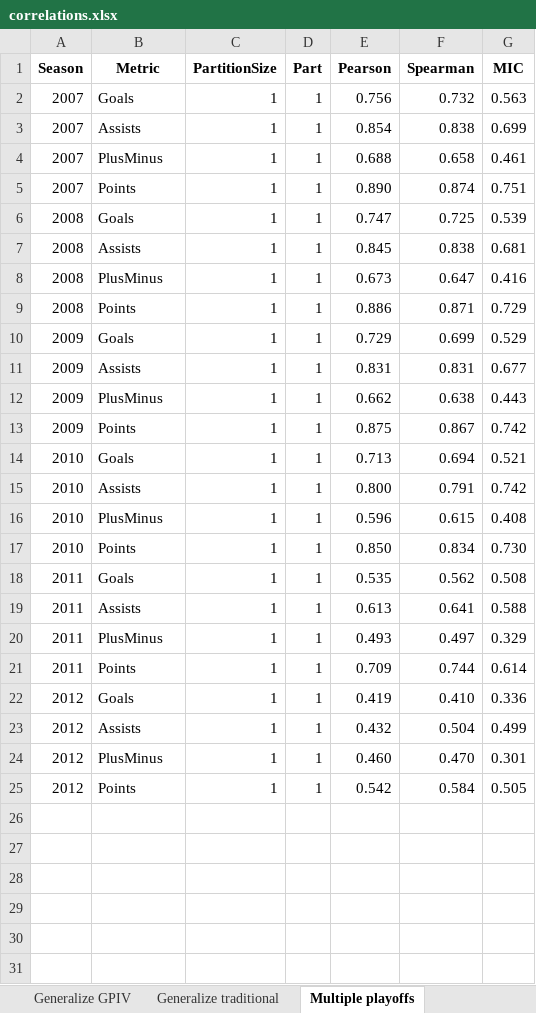
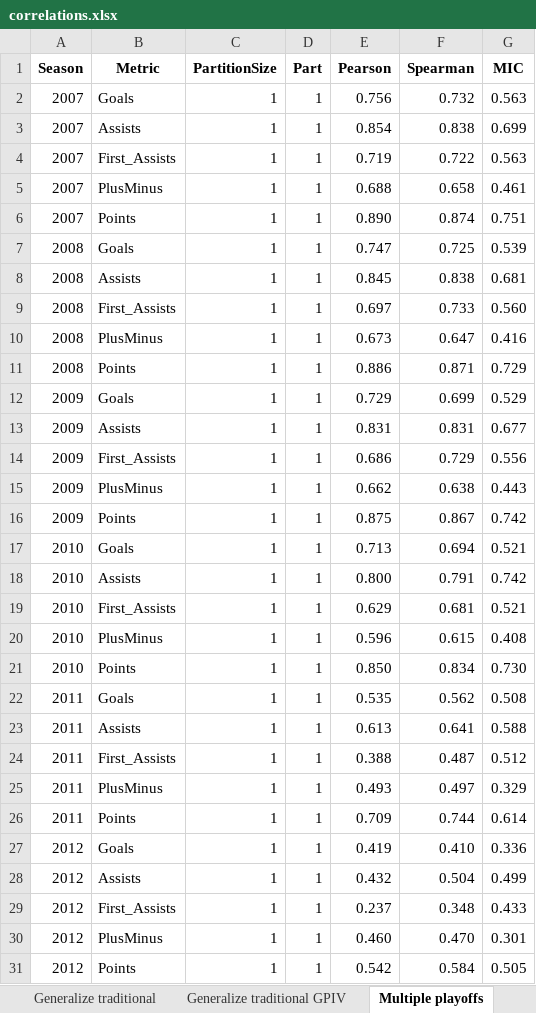
Before and after one commit to Safvenberger/Goal-based-performance-measures-for-ice-hockey-players, an Excel workbook: Results/correlations.xlsx, sheet Multiple playoffs, drawn as a sheet; values as stored, in another font and other column widths than the file's, no borders; the diff names each change by its address in the sheet, - before the commit and + after, or states it on an @@ line.

Commit message:
Updated correlations with correlation between generalized GPIV and full season traditional (and vice versa)

```diff
--- a/Results/correlations.xlsx (sheet Multiple playoffs)
+++ b/Results/correlations.xlsx (sheet Multiple playoffs)
+sheet tab: Generalize traditional GPIV
+row 4: 2007 | First_Assists | 1 | 1 | 0.719 | 0.722 | 0.563
+row 9: 2008 | First_Assists | 1 | 1 | 0.697 | 0.733 | 0.560
+row 14: 2009 | First_Assists | 1 | 1 | 0.686 | 0.729 | 0.556
+row 19: 2010 | First_Assists | 1 | 1 | 0.629 | 0.681 | 0.521
+row 24: 2011 | First_Assists | 1 | 1 | 0.388 | 0.487 | 0.512
+row 29: 2012 | First_Assists | 1 | 1 | 0.237 | 0.348 | 0.433
```
Also changed, not shown: sheet Multiple regular season, other sheet tabs.
